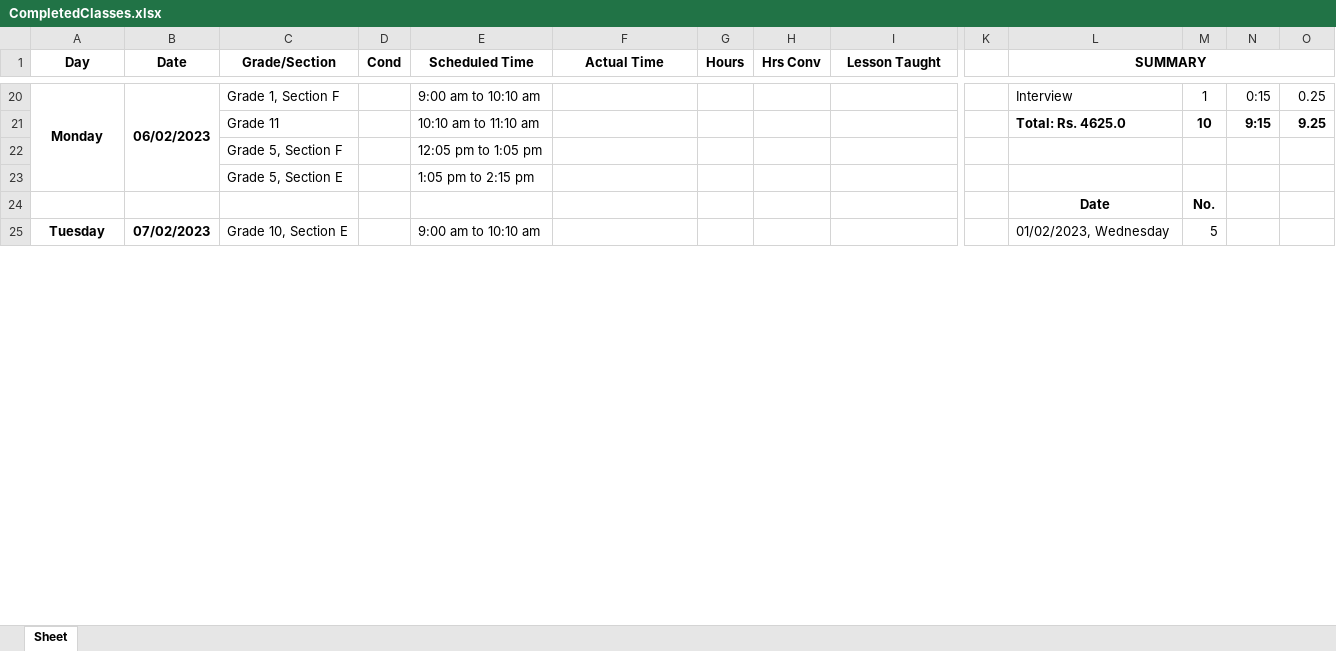
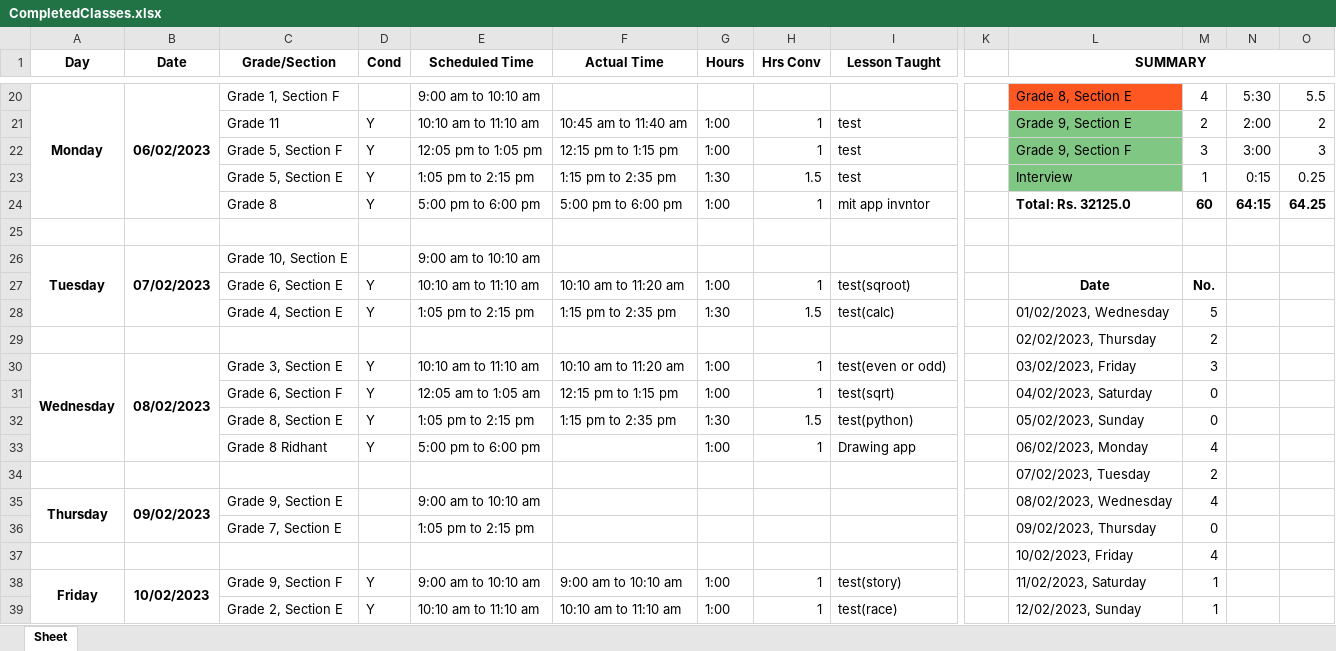
Before and after one commit to shamanths13/Python, an Excel workbook: Python/Classes logger/CompletedClasses.xlsx, sheet Sheet, drawn as a sheet; only a part is shown, gaps mark what is left out; values as stored, in another font and other column widths than the file's, no borders; removed rows and columns are numbered as before the commit, all else as after; rows hold the shown columns only; the diff covers the shown part only; the diff names each change by its address in the sheet, - before the commit and + after, or states it on an @@ line.

```diff
--- a/Python/Classes logger/CompletedClasses.xlsx (sheet Sheet)
+++ b/Python/Classes logger/CompletedClasses.xlsx (sheet Sheet)
-L20 (SUMMARY): Interview
+L20 (SUMMARY): Grade 8, Section E
-L20 fill: none
+L20 fill: #FF5722
-M20: 1
+M20: 4
-N20: 0:15
+N20: 5:30
-O20: 0.25
+O20: 5.5
-row 21:  |  | Grade 11 |  | 10:10 am to 11:10 am |  |  |  |  |  | Total: Rs. 4625.0 | 10 | 9:15 | 9.25
-row 22:  |  | Grade 5, Section F |  | 12:05 pm to 1:05 pm
-row 23:  |  | Grade 5, Section E |  | 1:05 pm to 2:15 pm
+row 21:  |  | Grade 11 | Y | 10:10 am to 11:10 am | 10:45 am to 11:40 am | 1:00 | 1 | test |  | Grade 9, Section E | 2 | 2:00 | 2
+row 22:  |  | Grade 5, Section F | Y | 12:05 pm to 1:05 pm | 12:15 pm to 1:15 pm | 1:00 | 1 | test |  | Grade 9, Section F | 3 | 3:00 | 3
+row 23:  |  | Grade 5, Section E | Y | 1:05 pm to 2:15 pm | 1:15 pm to 2:35 pm | 1:30 | 1.5 | test |  | Interview | 1 | 0:15 | 0.25
+row 24:  |  | Grade 8 | Y | 5:00 pm to 6:00 pm | 5:00 pm to 6:00 pm | 1:00 | 1 | mit app invntor |  | Total: Rs. 32125.0 | 60 | 64:15 | 64.25
-row 25:  |  |  |  |  |  |  |  |  |  | Date | No.
+row 25: (empty)
-A25:A27 merged
+A26:A28 merged
-B25:B27 merged
+B26:B28 merged
-L26 (SUMMARY): 01/02/2023, Wednesday
+L26 (SUMMARY): (empty)
-M26: 5
+M26: (empty)
+row 27:  |  | Grade 6, Section E | Y | 10:10 am to 11:10 am | 10:10 am to 11:20 am | 1:00 | 1 | test(sqroot) |  | Date | No.
+row 28:  |  | Grade 4, Section E | Y | 1:05 pm to 2:15 pm | 1:15 pm to 2:35 pm | 1:30 | 1.5 | test(calc) |  | 01/02/2023, Wednesday | 5
+row 29:  |  |  |  |  |  |  |  |  |  | 02/02/2023, Thursday | 2
+row 30: Wednesday | 08/02/2023 | Grade 3, Section E | Y | 10:10 am to 11:10 am | 10:10 am to 11:20 am | 1:00 | 1 | test(even or odd) |  | 03/02/2023, Friday | 3
+row 31:  |  | Grade 6, Section F | Y | 12:05 am to 1:05 am | 12:15 pm to 1:15 pm | 1:00 | 1 | test(sqrt) |  | 04/02/2023, Saturday | 0
+row 32:  |  | Grade 8, Section E | Y | 1:05 pm to 2:15 pm | 1:15 pm to 2:35 pm | 1:30 | 1.5 | test(python) |  | 05/02/2023, Sunday | 0
+row 33:  |  | Grade 8 Ridhant | Y | 5:00 pm to 6:00 pm |  | 1:00 | 1 | Drawing app |  | 06/02/2023, Monday | 4
+row 34:  |  |  |  |  |  |  |  |  |  | 07/02/2023, Tuesday | 2
+row 35: Thursday | 09/02/2023 | Grade 9, Section E |  | 9:00 am to 10:10 am |  |  |  |  |  | 08/02/2023, Wednesday | 4
+row 36:  |  | Grade 7, Section E |  | 1:05 pm to 2:15 pm |  |  |  |  |  | 09/02/2023, Thursday | 0
+row 37:  |  |  |  |  |  |  |  |  |  | 10/02/2023, Friday | 4
+row 38: Friday | 10/02/2023 | Grade 9, Section F | Y | 9:00 am to 10:10 am | 9:00 am to 10:10 am | 1:00 | 1 | test(story) |  | 11/02/2023, Saturday | 1
+row 39:  |  | Grade 2, Section E | Y | 10:10 am to 11:10 am | 10:10 am to 11:10 am | 1:00 | 1 | test(race) |  | 12/02/2023, Sunday | 1
```
Also changed, not shown: 60 added rows, 4 removed rows, 65 edited cells and cell formats elsewhere in this sheet, 1 other file.
